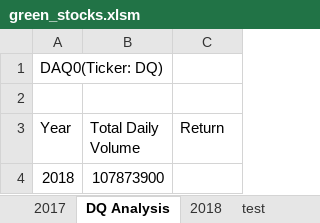
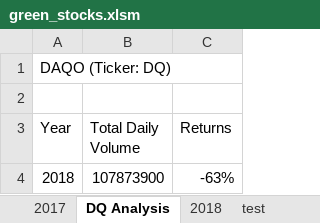
Before and after one commit to Maria-cheema/stocks-analysis, an Excel workbook: green_stocks.xlsm, sheet DQ Analysis, drawn as a sheet; values as stored, in another font and other column widths than the file's, no borders; the diff names each change by its address in the sheet, - before the commit and + after, or states it on an @@ line.

Commit message:
Add files via upload

```diff
--- a/green_stocks.xlsm (sheet DQ Analysis)
+++ b/green_stocks.xlsm (sheet DQ Analysis)
-A1 (Year): DAQ0(Ticker: DQ)
+A1 (Year): DAQO (Ticker: DQ)
-C3: Return
+C3: Returns
-C4 (Returns): (empty)
+C4 (Returns): -63%
```
